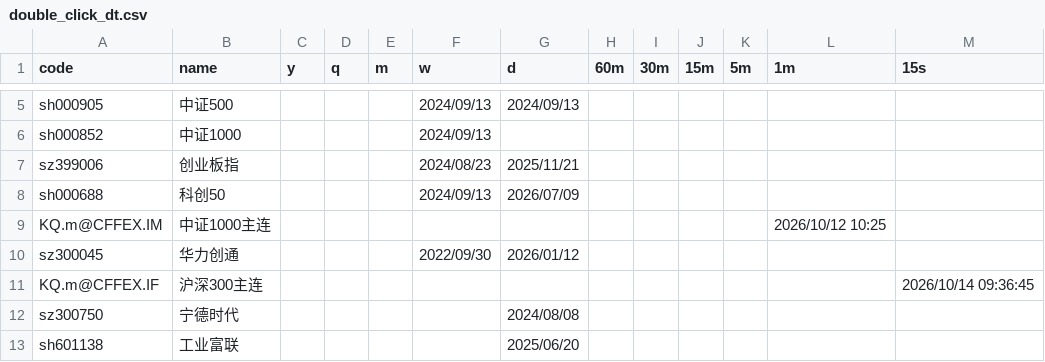
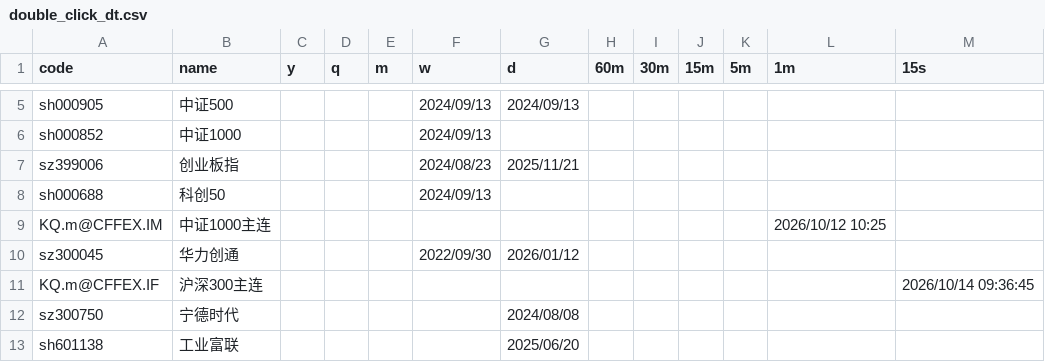
Before and after one commit to jbxenzxy/chan.py, a CSV file: App/double_click_dt.csv, drawn as a sheet; only a part is shown, gaps mark what is left out.

Commit message:
更新

```diff
--- a/App/double_click_dt.csv
+++ b/App/double_click_dt.csv
@@ -7,3 +7,3 @@ sh000852,中证1000,,,,2024/09/13,,,,,,,
 sz399006,创业板指,,,,2024/08/23,2025/11/21,,,,,,
-sh000688,科创50,,,,2024/09/13,2026/07/09,,,,,,
+sh000688,科创50,,,,2024/09/13,,,,,,,
 KQ.m@CFFEX.IM,中证1000主连,,,,,,,,,,2026/10/12 10:25,
```
